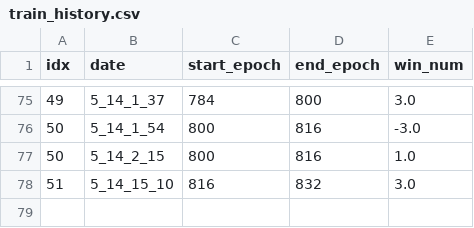
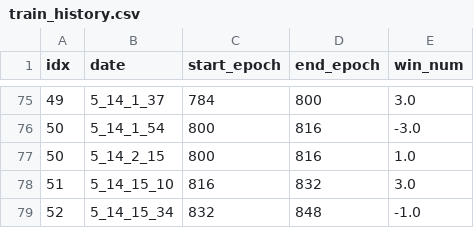
Before and after one commit to YAGI0423/mnist_for_pytorch, a CSV file: train_history.csv, drawn as a sheet; only a part is shown, gaps mark what is left out; the diff names each change by its address in the sheet, - before the commit and + after, or states it on an @@ line.

Commit message:
train model

```diff
--- a/train_history.csv
+++ b/train_history.csv
+row 79: 52 | 5_14_15_34 | 832 | 848 | -1.0
```
Also changed, not shown: 1 other file.
